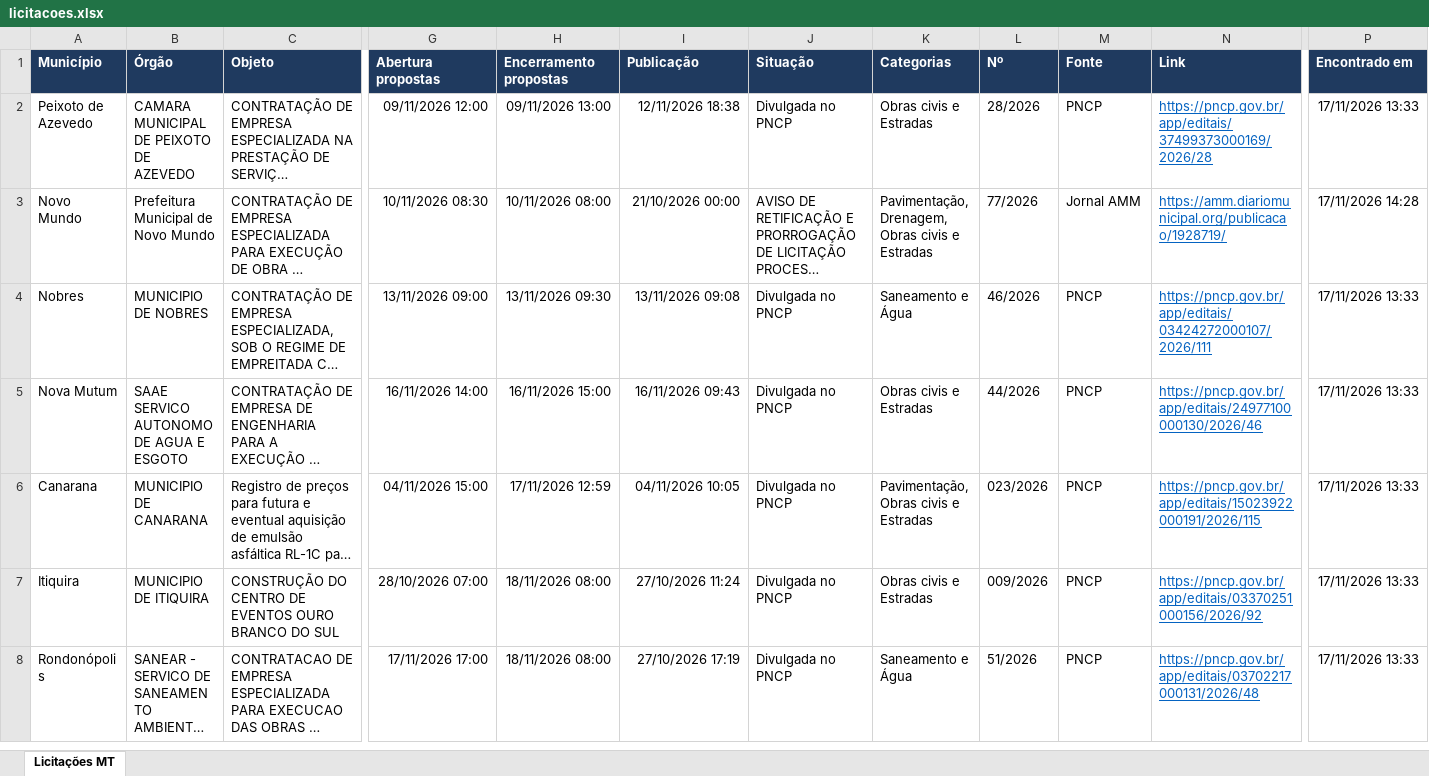
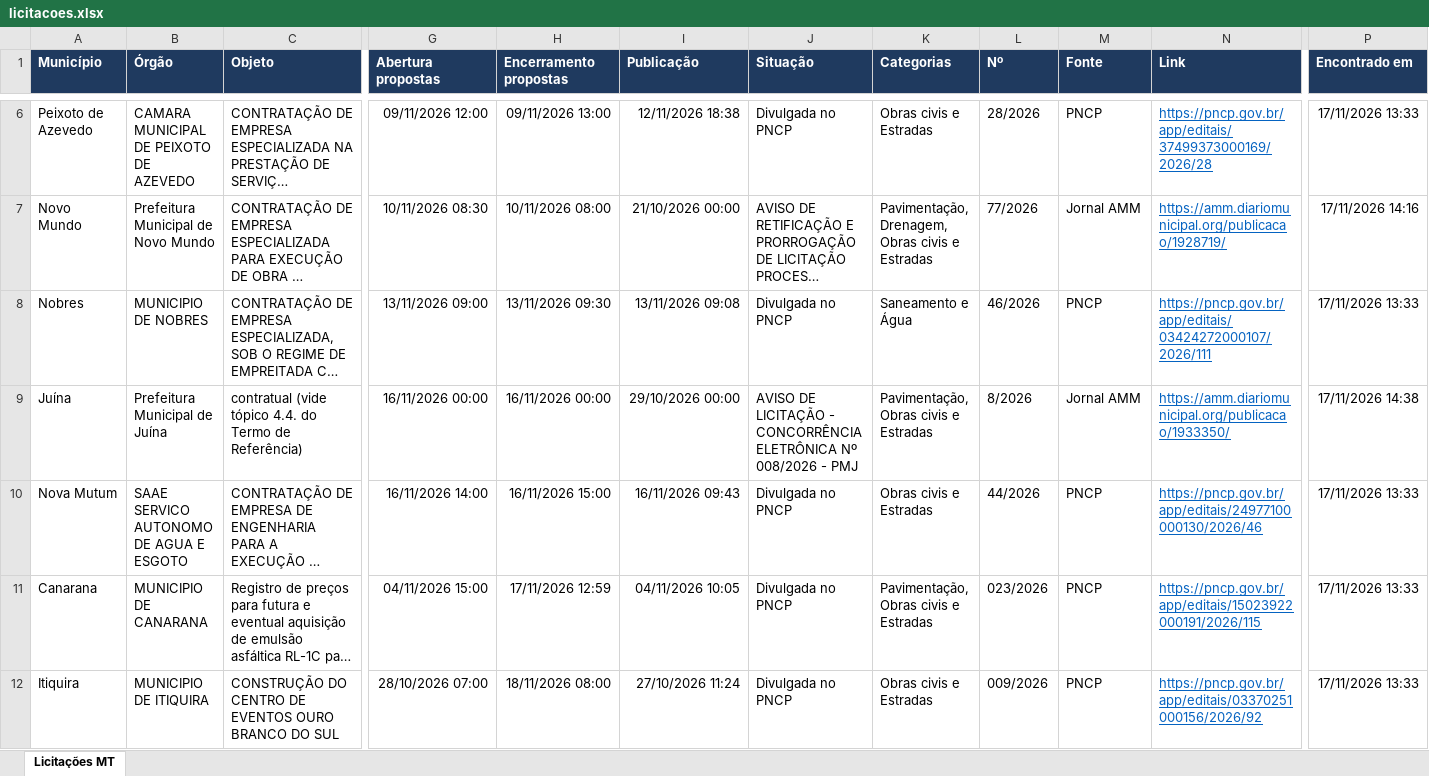
Before and after one commit to grupoinpav/licitacoes-inpav, an Excel workbook: docs/dados/licitacoes.xlsx, sheet Licitações MT, drawn as a sheet; only a part is shown, gaps mark what is left out; the shorter side is filled out with more unchanged rows; long unchanged cells end in …; values as stored, in another font and other column widths than the file's, no borders; addresses are those after the commit; rows hold the shown columns only; the diff covers the shown part only; the diff names each change by its address in the sheet, - before the commit and + after, or states it on an @@ line.

```diff
--- a/docs/dados/licitacoes.xlsx (sheet Licitações MT)
+++ b/docs/dados/licitacoes.xlsx (sheet Licitações MT)
-P7 (Encontrado em): 17/11/2026 14:28
+P7 (Encontrado em): 17/11/2026 14:16
+row 9: Juína | Prefeitura Municipal de Juína | contratual (vide tópico 4.4. do Termo de Referência) | 16/11/2026 00:00 | 16/11/2026 00:00 | 29/10/2026 00:00 | AVISO DE LICITAÇÃO - CONCORRÊNCIA ELETRÔNICA Nº 008/2026 - PMJ | Pavimentação, Obras civis e Estradas | 8/2026 | Jornal AMM | https://amm.diariomunicipal.org/publicacao/1933350/ | 17/11/2026 14:38
```
Also changed, not shown: 27 added rows, 1 removed row and 1 edited cell elsewhere in this sheet, 2 other files.
